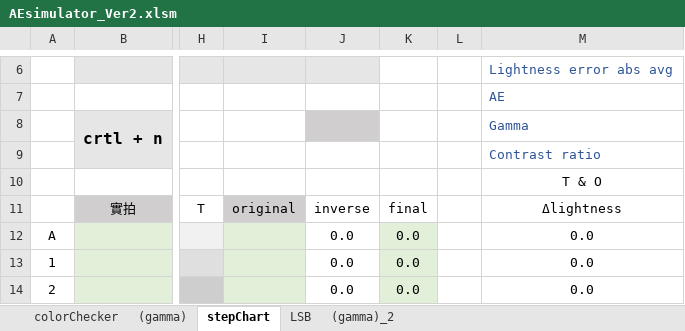
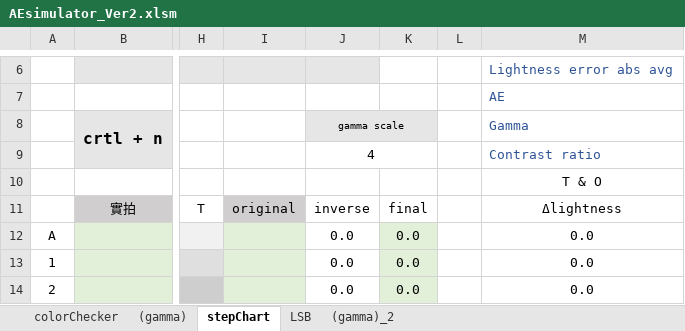
Before and after one commit to YuTing-Fang1999/FIH-tool, an Excel workbook: QUL/AEsimulator/AEsimulator_Ver2.xlsm, sheet stepChart, drawn as a sheet; only a part is shown, gaps mark what is left out; values as stored, in another font and other column widths than the file's, no borders; charts and pictures not drawn; the diff names each change by its address in the sheet, - before the commit and + after, or states it on an @@ line.

Commit message:
stepchart sheet: add gamma scale and fix zero vba

```diff
--- a/QUL/AEsimulator/AEsimulator_Ver2.xlsm (sheet stepChart)
+++ b/QUL/AEsimulator/AEsimulator_Ver2.xlsm (sheet stepChart)
-J8: (empty)
+J8: gamma scale
+J8:K8 merged
-K8 fill: none
+K8 fill: #E7E6E6
-J9: (empty)
+J9: 4
+J9:K9 merged
```
Also changed, not shown: charts or pictures.
